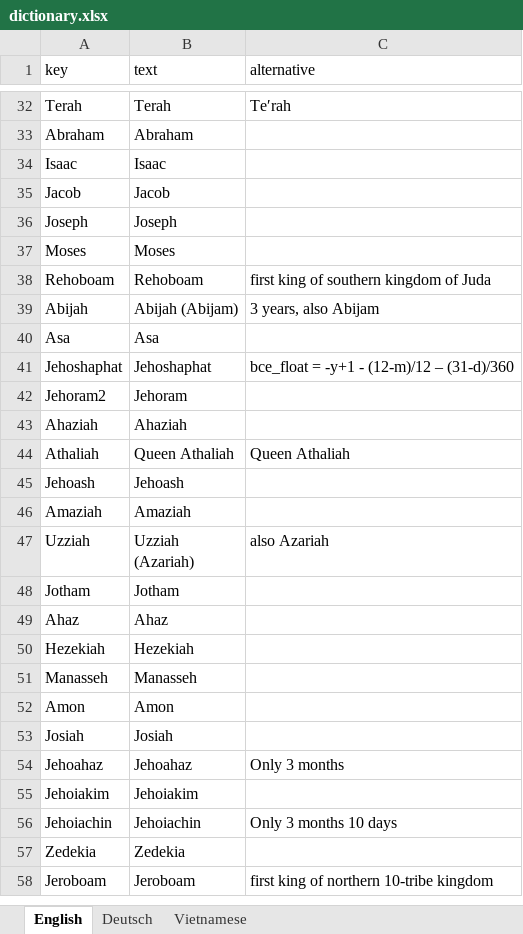
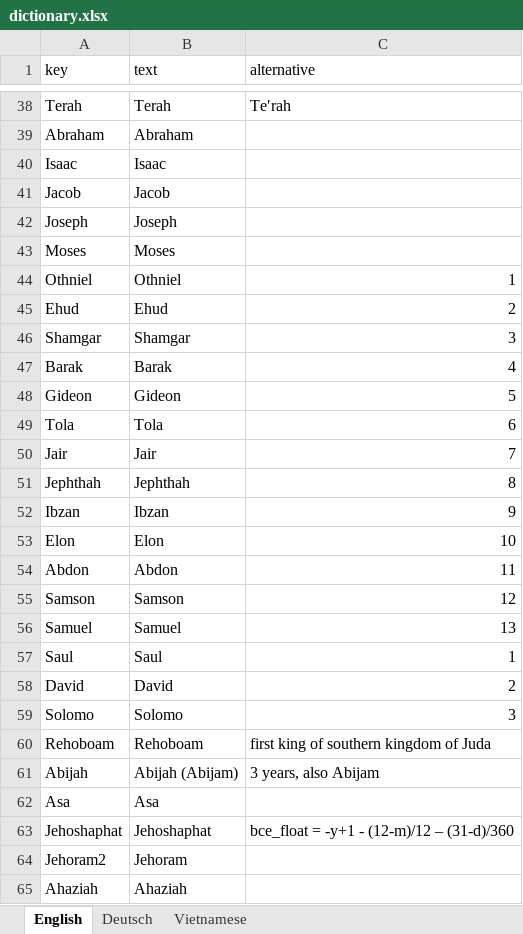
Before and after one commit to kreier/timeline, an Excel workbook: db/dictionary.xlsx, sheet English, drawn as a sheet; only a part is shown, gaps mark what is left out; the shorter side is filled out with more unchanged rows; values as stored, in another font and other column widths than the file's, no borders; the diff covers the shown part only; the diff names each change by its address in the sheet, - before the commit and + after, or states it on an @@ line.

```diff
--- a/db/dictionary.xlsx (sheet English)
+++ b/db/dictionary.xlsx (sheet English)
+row 44: Othniel | Othniel | 1
+row 45: Ehud | Ehud | 2
+row 46: Shamgar | Shamgar | 3
+row 47: Barak | Barak | 4
+row 48: Gideon | Gideon | 5
+row 49: Tola | Tola | 6
+row 50: Jair | Jair | 7
+row 51: Jephthah | Jephthah | 8
+row 52: Ibzan | Ibzan | 9
+row 53: Elon | Elon | 10
+row 54: Abdon | Abdon | 11
+row 55: Samson | Samson | 12
+row 56: Samuel | Samuel | 13
+row 57: Saul | Saul | 1
+row 58: David | David | 2
+row 59: Solomo | Solomo | 3
```
Also changed, not shown: 53 added rows, 49 removed rows, 2 moved rows and 19 edited cells elsewhere in this sheet, sheet Deutsch, sheet Vietnamese, 2 other files.
